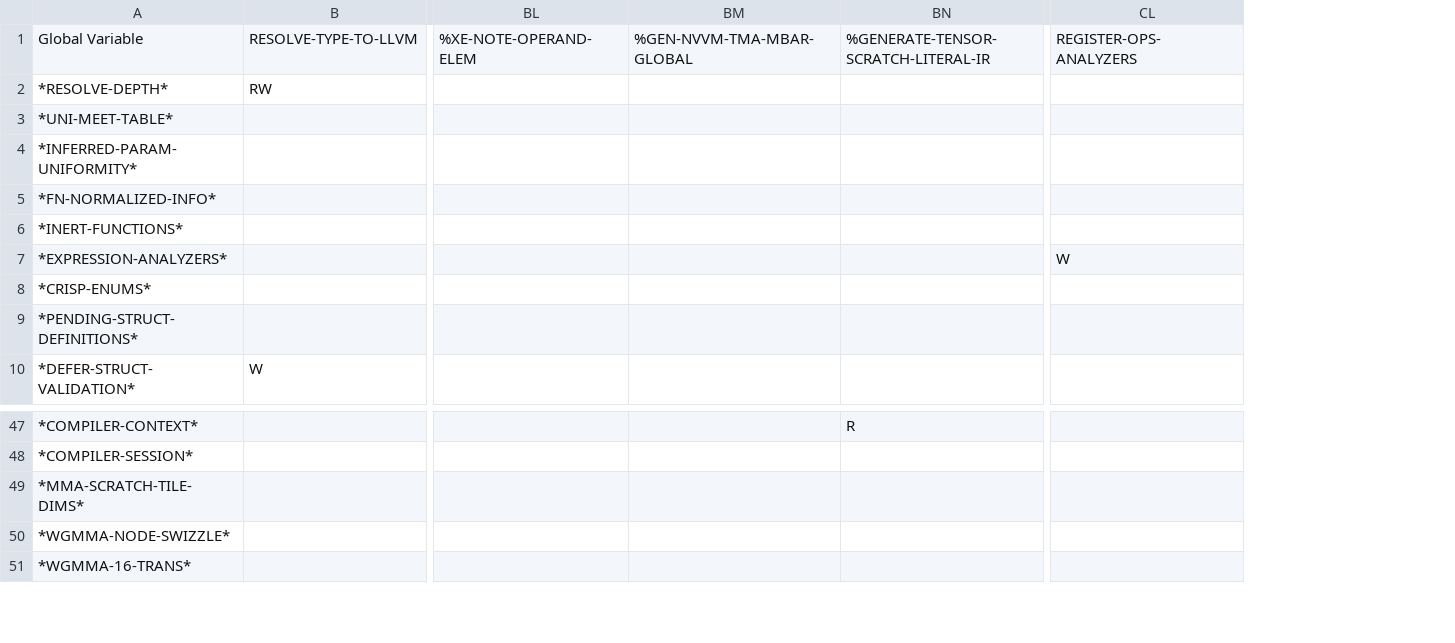
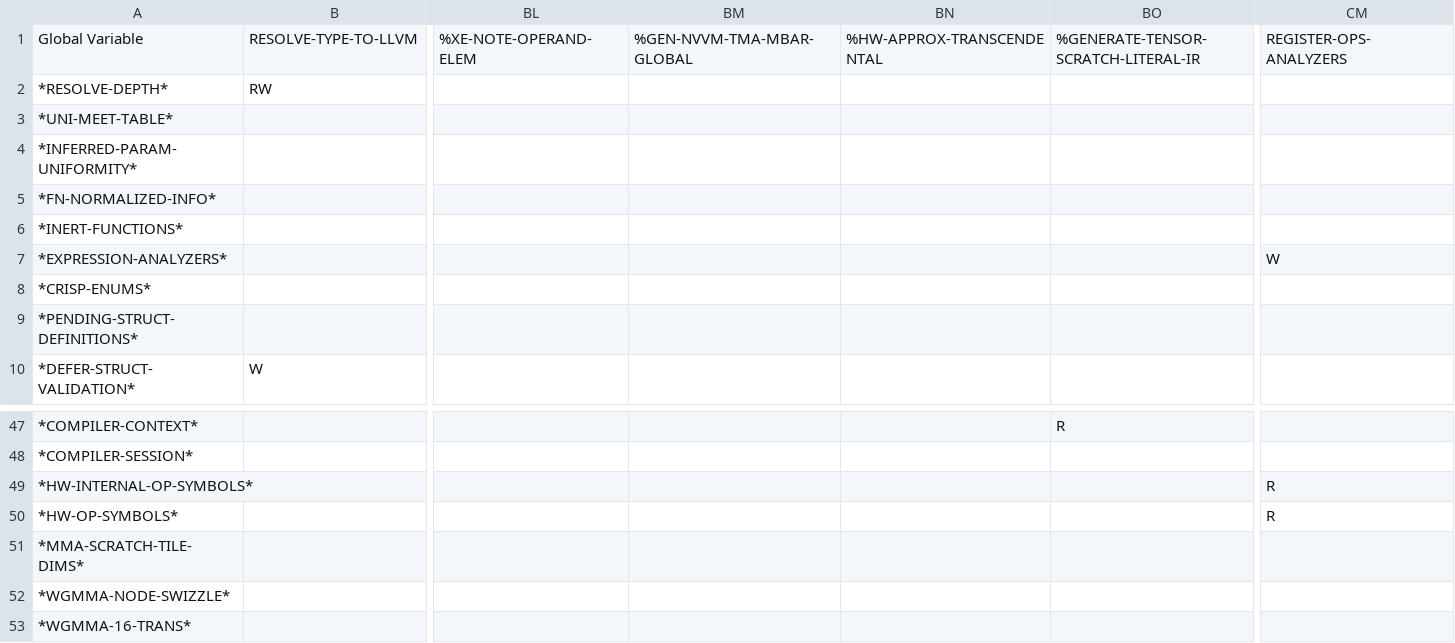
Before and after one commit to cperkinscperkins/crisp, a CSV file: docs/globals_matrix_writes.csv, drawn as a sheet; only a part is shown, gaps mark what is left out; rows hold the shown columns only; the diff names each change by its address in the sheet, - before the commit and + after, or states it on an @@ line.

```diff
--- a/docs/globals_matrix_writes.csv
+++ b/docs/globals_matrix_writes.csv
+column BN, row 1: %HW-APPROX-TRANSCENDENTAL
+row 49: *HW-INTERNAL-OP-SYMBOLS* |  |  |  |  |  | R
+row 50: *HW-OP-SYMBOLS* |  |  |  |  |  | R
```
Also changed, not shown: docs/globals_matrix.csv, 8 other files.
